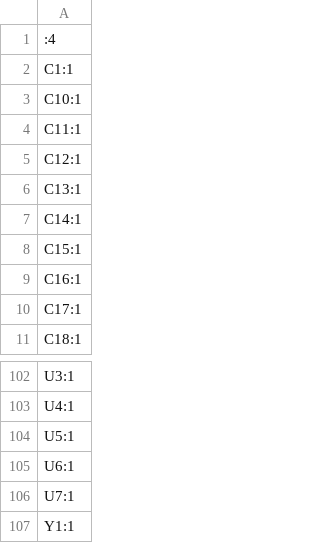
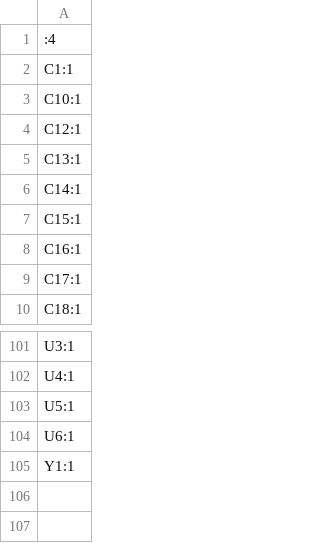
Before and after one commit to Nuclear-Squid/Quacken, a CSV file: flex/production/designators.csv, drawn as a sheet; only a part is shown, gaps mark what is left out; the diff names each change by its address in the sheet, - before the commit and + after, or states it on an @@ line.

```diff
--- a/flex/production/designators.csv
+++ b/flex/production/designators.csv
-row 4: C11:1
-row 106: U7:1
```
Also changed, not shown: flex/production/bom.csv, flex/production/positions.csv, 16 other files.
